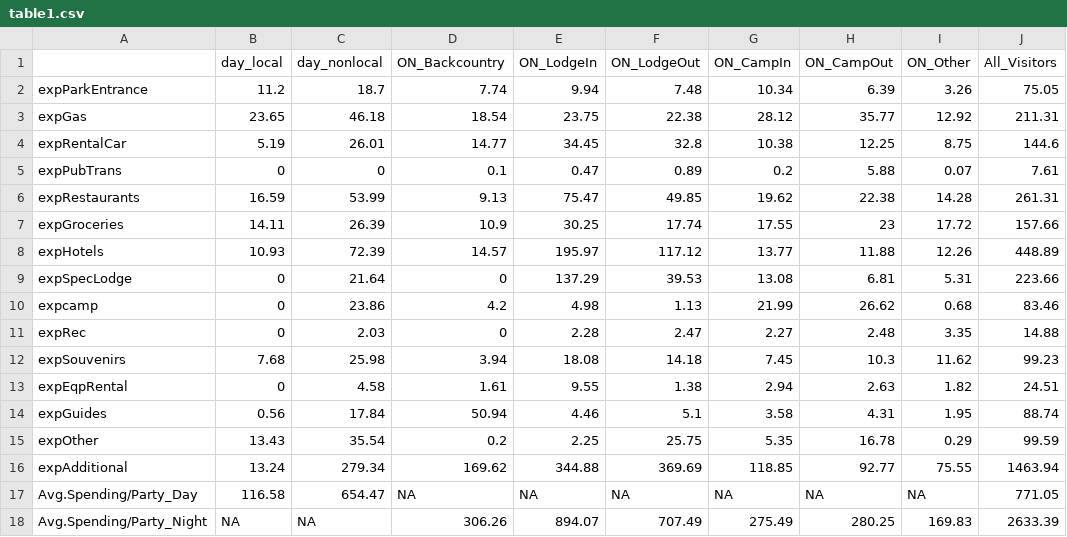
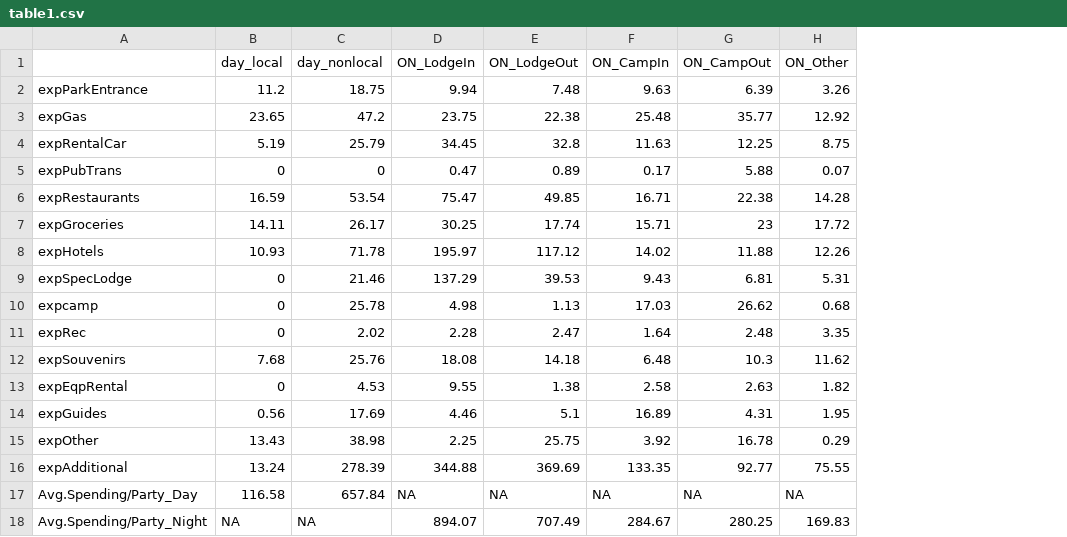
Before and after one commit to ChrisKeyes/SEM_Project, a CSV file: Output/YOSE/Report_Tables/table1.csv, drawn as a sheet; removed rows and columns are numbered as before the commit, all else as after; the diff names each change by its address in the sheet, - before the commit and + after, or states it on an @@ line.

Commit message:
Tables

```diff
--- a/Output/YOSE/Report_Tables/table1.csv
+++ b/Output/YOSE/Report_Tables/table1.csv
-column D (ON_Backcountry), rows 2-18: 7.74 | 18.54 | 14.77 | 0.1 | 9.13 | 10.9 | 14.57 | 0 | 4.2 | 0 | 3.94 | 1.61 | 50.94 | 0.2 | 169.62 | NA | 306.26
-column J (All_Visitors), rows 2-18: 75.05 | 211.31 | 144.6 | 7.61 | 261.31 | 157.66 | 448.89 | 223.66 | 83.46 | 14.88 | 99.23 | 24.51 | 88.74 | 99.59 | 1463.94 | 771.05 | 2633.39
-C2 (day_nonlocal): 18.7
+C2 (day_nonlocal): 18.75
-F2 (ON_CampIn): 10.34
+F2 (ON_CampIn): 9.63
-C3 (day_nonlocal): 46.18
+C3 (day_nonlocal): 47.2
-F3 (ON_CampIn): 28.12
+F3 (ON_CampIn): 25.48
-C4 (day_nonlocal): 26.01
+C4 (day_nonlocal): 25.79
-F4 (ON_CampIn): 10.38
+F4 (ON_CampIn): 11.63
-F5 (ON_CampIn): 0.2
+F5 (ON_CampIn): 0.17
-C6 (day_nonlocal): 53.99
+C6 (day_nonlocal): 53.54
-F6 (ON_CampIn): 19.62
+F6 (ON_CampIn): 16.71
-C7 (day_nonlocal): 26.39
+C7 (day_nonlocal): 26.17
-F7 (ON_CampIn): 17.55
+F7 (ON_CampIn): 15.71
-C8 (day_nonlocal): 72.39
+C8 (day_nonlocal): 71.78
-F8 (ON_CampIn): 13.77
+F8 (ON_CampIn): 14.02
-C9 (day_nonlocal): 21.64
+C9 (day_nonlocal): 21.46
-F9 (ON_CampIn): 13.08
+F9 (ON_CampIn): 9.43
-C10 (day_nonlocal): 23.86
+C10 (day_nonlocal): 25.78
-F10 (ON_CampIn): 21.99
+F10 (ON_CampIn): 17.03
-C11 (day_nonlocal): 2.03
+C11 (day_nonlocal): 2.02
-F11 (ON_CampIn): 2.27
+F11 (ON_CampIn): 1.64
-C12 (day_nonlocal): 25.98
+C12 (day_nonlocal): 25.76
-F12 (ON_CampIn): 7.45
+F12 (ON_CampIn): 6.48
-C13 (day_nonlocal): 4.58
+C13 (day_nonlocal): 4.53
-F13 (ON_CampIn): 2.94
+F13 (ON_CampIn): 2.58
-C14 (day_nonlocal): 17.84
+C14 (day_nonlocal): 17.69
-F14 (ON_CampIn): 3.58
+F14 (ON_CampIn): 16.89
-C15 (day_nonlocal): 35.54
+C15 (day_nonlocal): 38.98
-F15 (ON_CampIn): 5.35
+F15 (ON_CampIn): 3.92
-C16 (day_nonlocal): 279.34
+C16 (day_nonlocal): 278.39
-F16 (ON_CampIn): 118.85
+F16 (ON_CampIn): 133.35
-C17 (day_nonlocal): 654.47
+C17 (day_nonlocal): 657.84
-F18 (ON_CampIn): 275.49
+F18 (ON_CampIn): 284.67
```
Also changed, not shown: Output/YOSE/Report_Tables/table2.csv, Output/YOSE/Report_Tables/table3.csv, 1 other file.
